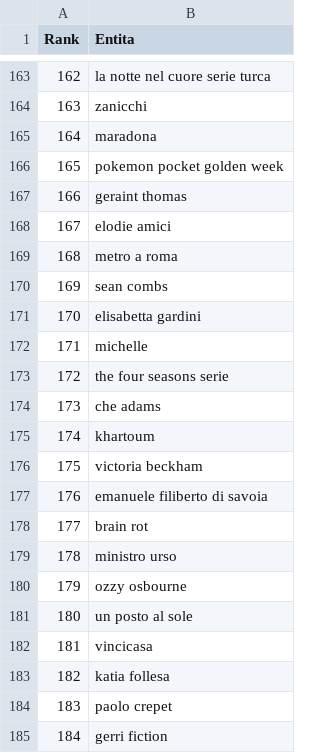
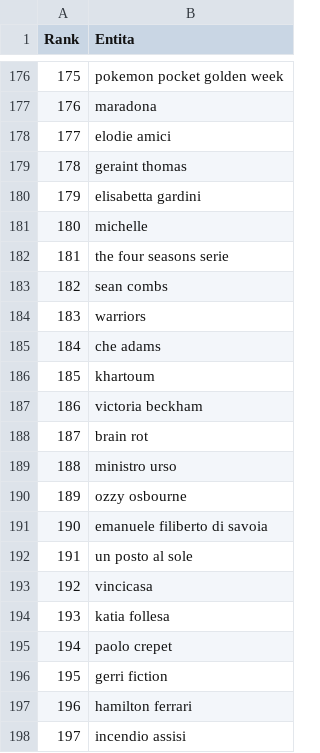
Before and after one commit to maledizionisrls/discover-prophet-website, a CSV file: checkpoint_data/01_entities_ordered_extracted.csv, drawn as a sheet; only a part is shown, gaps mark what is left out; the shorter side is filled out with more unchanged rows; removed rows and columns are numbered as before the commit, all else as after; the diff covers the shown part only; the diff names each change by its address in the sheet, - before the commit and + after, or states it on an @@ line.

```diff
--- a/checkpoint_data/01_entities_ordered_extracted.csv
+++ b/checkpoint_data/01_entities_ordered_extracted.csv
@@ column A (Rank) renumbered between rows 4 and 207 @@
-B176 (Entita): la notte nel cuore serie turca
+B176 (Entita): pokemon pocket golden week
@@ row 164 moved to row 174: 173 @@
-row 166: 165 | pokemon pocket golden week
@@ row 168 moved to row 178: 177 @@
-row 169: 168 | metro a roma
@@ row 170 moved to row 183: 182 @@
+row 184: 183 | warriors
@@ row 177 moved to row 191: 190 @@
```
Also changed, not shown: 22 added rows, 13 removed rows, 81 moved rows and 6 edited cells elsewhere in this file, checkpoint_data/02_context_run_2_scores.csv, checkpoint_data/03_context_pytrends_averages.csv, 5 other files.
